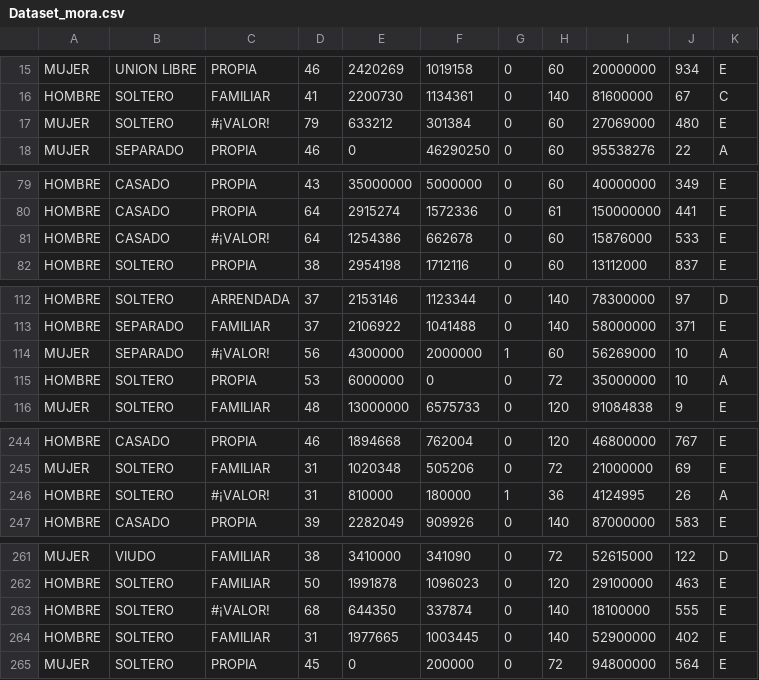
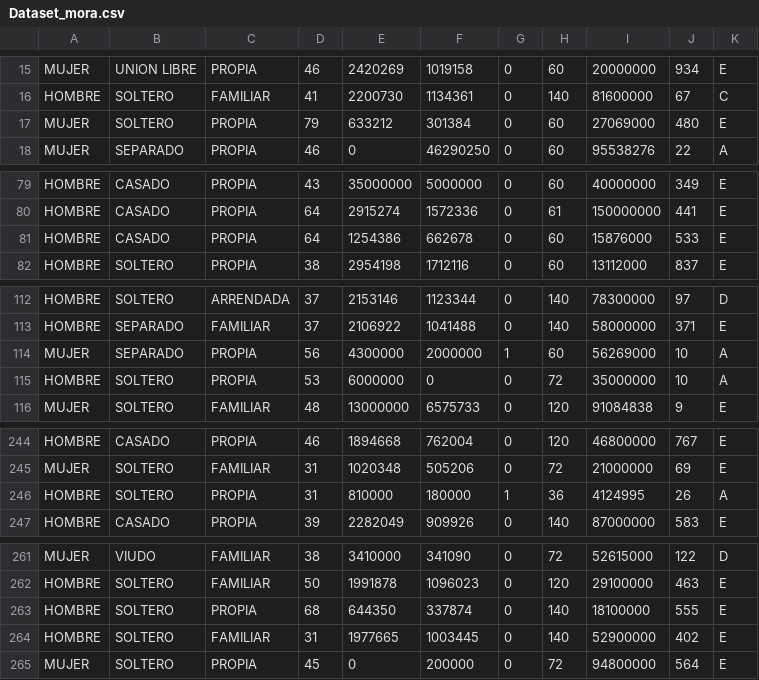
Before and after one commit to YesidCastelblanco/Dataset_clientes_mora, a CSV file: Dataset_mora.csv, drawn as a sheet; only a part is shown, gaps mark what is left out; the diff covers the shown part only; the diff names each change by its address in the sheet, - before the commit and + after, or states it on an @@ line.

```diff
--- a/Dataset_mora.csv
+++ b/Dataset_mora.csv
-C17: #¡VALOR!
+C17: PROPIA
-C81: #¡VALOR!
+C81: PROPIA
-C114: #¡VALOR!
+C114: PROPIA
-C246: #¡VALOR!
+C246: PROPIA
-C263: #¡VALOR!
+C263: PROPIA
```
Also changed, not shown: 16 edited cells elsewhere in this file.
